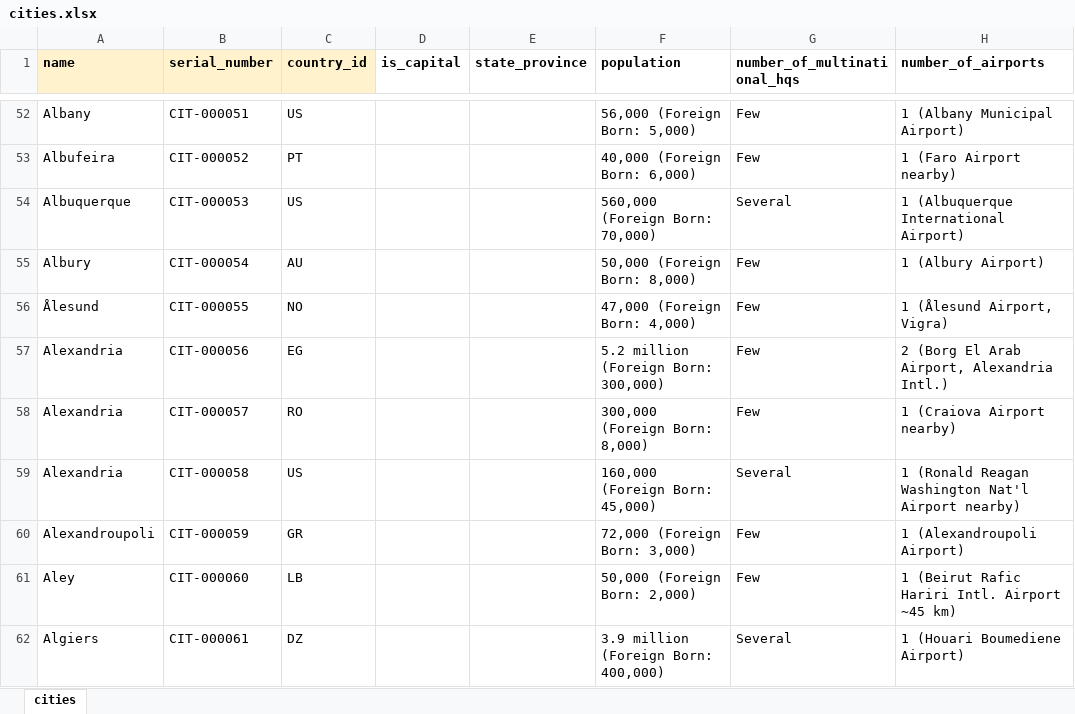
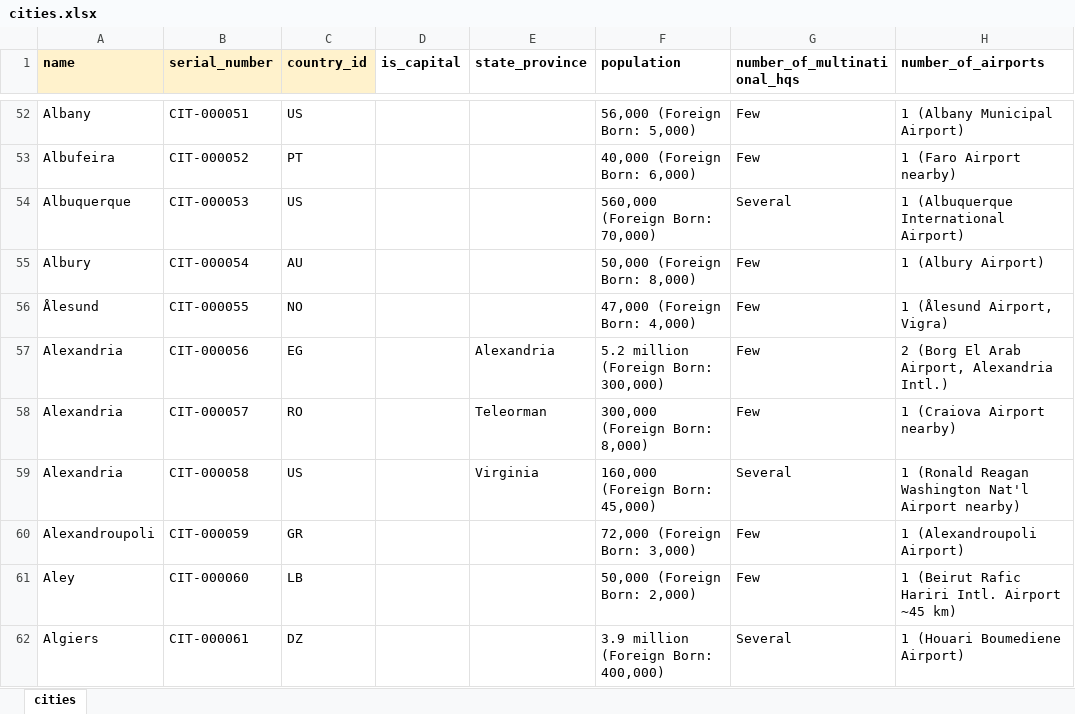
Before and after one commit to Bildyx/Bildyx, an Excel workbook: apps/api/data/excel_templates/cities.xlsx, sheet cities, drawn as a sheet; only a part is shown, gaps mark what is left out; values as stored, in another font and other column widths than the file's, no borders; the diff names each change by its address in the sheet, - before the commit and + after, or states it on an @@ line.

```diff
--- a/apps/api/data/excel_templates/cities.xlsx (sheet cities)
+++ b/apps/api/data/excel_templates/cities.xlsx (sheet cities)
-E57 (state_province): (empty)
+E57 (state_province): Alexandria
-E58 (state_province): (empty)
+E58 (state_province): Teleorman
-E59 (state_province): (empty)
+E59 (state_province): Virginia
```
Also changed, not shown: 2 other files.
